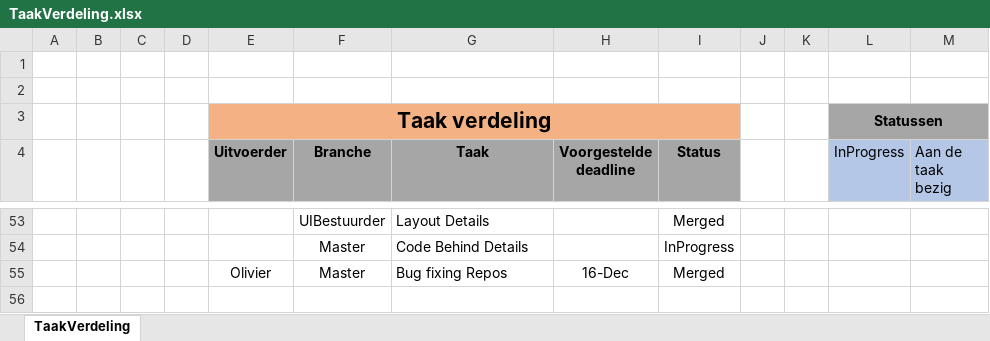
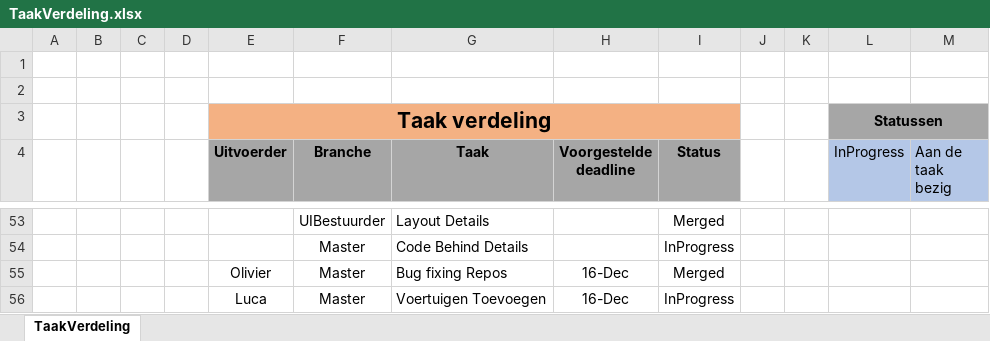
Before and after one commit to OlivierDeNeef/FleetMangementApp, an Excel workbook: Documentatie/Logboeken/TaakVerdeling.xlsx, sheet TaakVerdeling, drawn as a sheet; only a part is shown, gaps mark what is left out; values as stored, in another font and other column widths than the file's, no borders; conditional formats not drawn; the diff names each change by its address in the sheet, - before the commit and + after, or states it on an @@ line.

Commit message:
update

```diff
--- a/Documentatie/Logboeken/TaakVerdeling.xlsx (sheet TaakVerdeling)
+++ b/Documentatie/Logboeken/TaakVerdeling.xlsx (sheet TaakVerdeling)
+row 56:  |  |  |  | Luca | Master | Voertuigen Toevoegen | 16-Dec | InProgress
```
